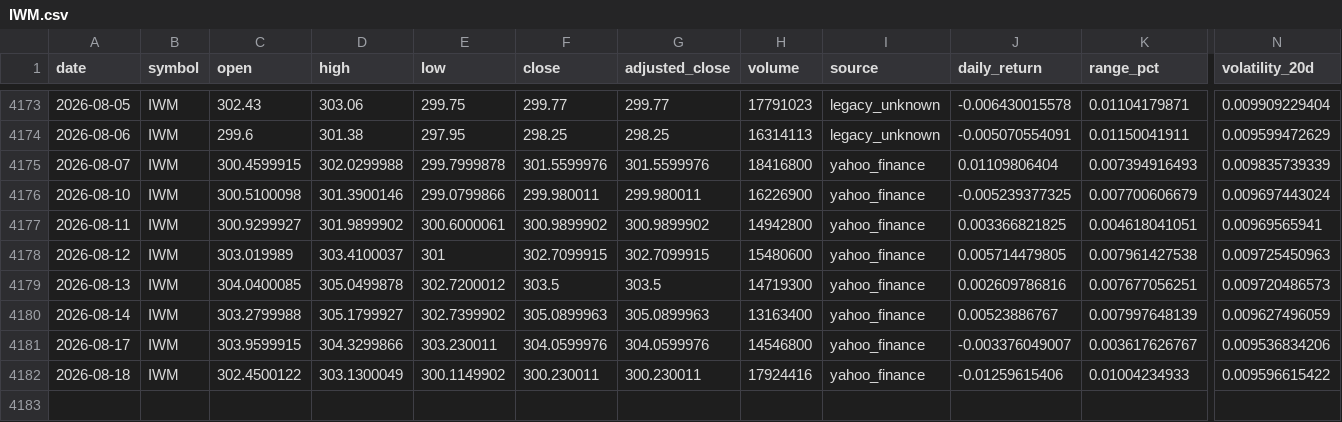
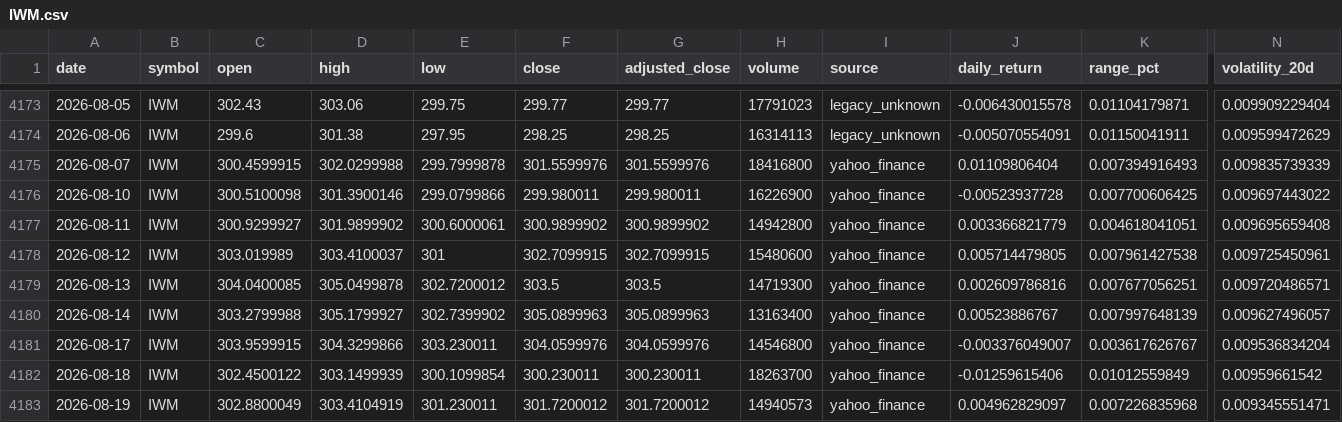
Before and after one commit to abi1010-git/predicting-stock-market-personal-project, a CSV file: data/IWM.csv, drawn as a sheet; only a part is shown, gaps mark what is left out; rows hold the shown columns only; the diff names each change by its address in the sheet, - before the commit and + after, or states it on an @@ line.

```diff
--- a/data/IWM.csv
+++ b/data/IWM.csv
-J4176 (daily_return): -0.005239377325
+J4176 (daily_return): -0.00523937728
-K4176 (range_pct): 0.007700606679
+K4176 (range_pct): 0.007700606425
-N4176 (volatility_20d): 0.009697443024
+N4176 (volatility_20d): 0.009697443022
-J4177 (daily_return): 0.003366821825
+J4177 (daily_return): 0.003366821779
-N4177 (volatility_20d): 0.00969565941
+N4177 (volatility_20d): 0.009695659408
-N4178 (volatility_20d): 0.009725450963
+N4178 (volatility_20d): 0.009725450961
-N4179 (volatility_20d): 0.009720486573
+N4179 (volatility_20d): 0.009720486571
-N4180 (volatility_20d): 0.009627496059
+N4180 (volatility_20d): 0.009627496057
-N4181 (volatility_20d): 0.009536834206
+N4181 (volatility_20d): 0.009536834204
-D4182 (high): 303.1300049
+D4182 (high): 303.1499939
-E4182 (low): 300.1149902
+E4182 (low): 300.1099854
-H4182 (volume): 17924416
+H4182 (volume): 18263700
-K4182 (range_pct): 0.01004234933
+K4182 (range_pct): 0.01012559849
-N4182 (volatility_20d): 0.009596615422
+N4182 (volatility_20d): 0.00959661542
+row 4183: 2026-08-19 | IWM | 302.8800049 | 303.4104919 | 301.230011 | 301.7200012 | 301.7200012 | 14940573 | yahoo_finance | 0.004962829097 | 0.007226835968 | 0.009345551471
```
Also changed, not shown: data/AAPL.csv, data/NVDA.csv, 3 other files.
